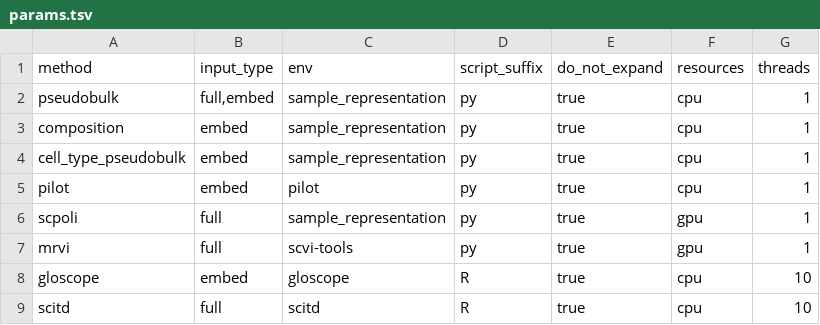
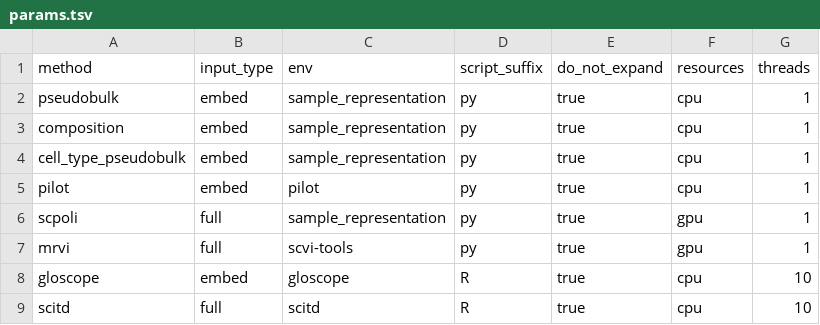
Before and after one commit to HCA-integration/sc-atlasing-toolbox, a TSV file: workflow/sample_representation/params.tsv, drawn as a sheet.

Commit message:
subset features for full feature input

```diff
--- a/workflow/sample_representation/params.tsv
+++ b/workflow/sample_representation/params.tsv
@@ -1,3 +1,3 @@
 method	input_type	env	script_suffix	do_not_expand	resources	threads
-pseudobulk	full,embed	sample_representation	py	true	cpu	1
+pseudobulk	embed	sample_representation	py	true	cpu	1
 composition	embed	sample_representation	py	true	cpu	1
```
Also changed, not shown: 9 other files.
